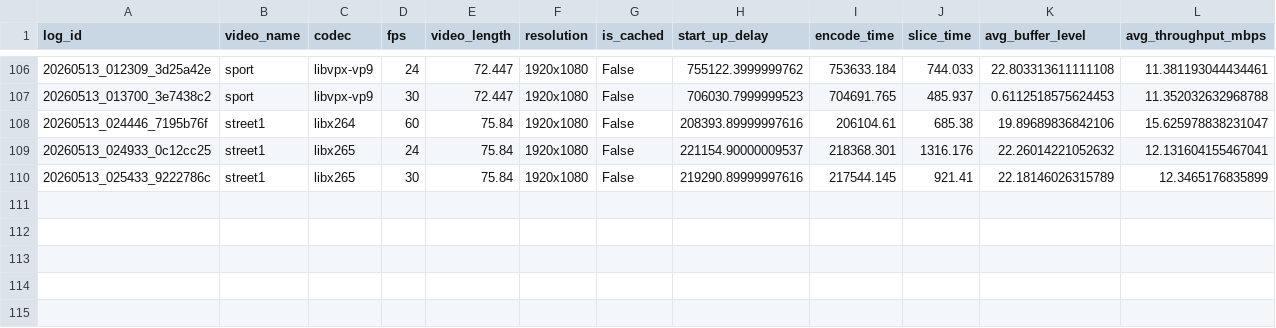
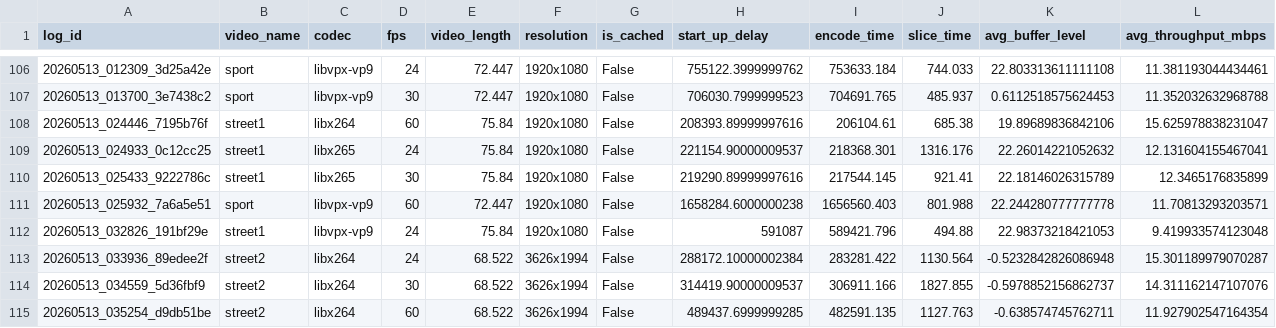
Before and after one commit to CedarH-2025/WeOD, a CSV file: backend/log/log.csv, drawn as a sheet; only a part is shown, gaps mark what is left out; rows hold the shown columns only; the diff names each change by its address in the sheet, - before the commit and + after, or states it on an @@ line.

```diff
--- a/backend/log/log.csv
+++ b/backend/log/log.csv
+row 111: 20260513_025932_7a6a5e51 | sport | libvpx-vp9 | 60 | 72.447 | 1920x1080 | False | 1658284.6000000238 | 1656560.403 | 801.988 | 22.244280777777778 | 11.70813293203571
+row 112: 20260513_032826_191bf29e | street1 | libvpx-vp9 | 24 | 75.84 | 1920x1080 | False | 591087 | 589421.796 | 494.88 | 22.98373218421053 | 9.419933574123048
+row 113: 20260513_033936_89edee2f | street2 | libx264 | 24 | 68.522 | 3626x1994 | False | 288172.10000002384 | 283281.422 | 1130.564 | -0.5232842826086948 | 15.301189979070287
+row 114: 20260513_034559_5d36fbf9 | street2 | libx264 | 30 | 68.522 | 3626x1994 | False | 314419.90000009537 | 306911.166 | 1827.855 | -0.5978852156862737 | 14.311162147107076
+row 115: 20260513_035254_d9db51be | street2 | libx264 | 60 | 68.522 | 3626x1994 | False | 489437.6999999285 | 482591.135 | 1127.763 | -0.638574745762711 | 11.927902547164354
```
Also changed, not shown: 1 other file.
